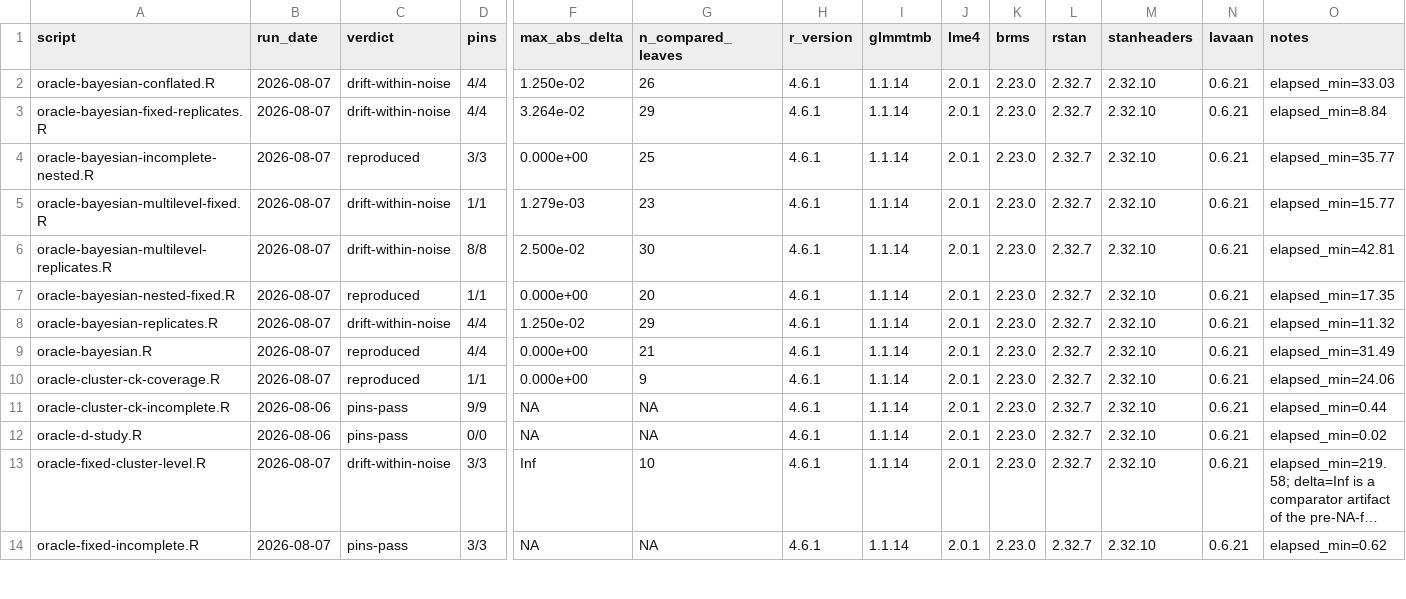
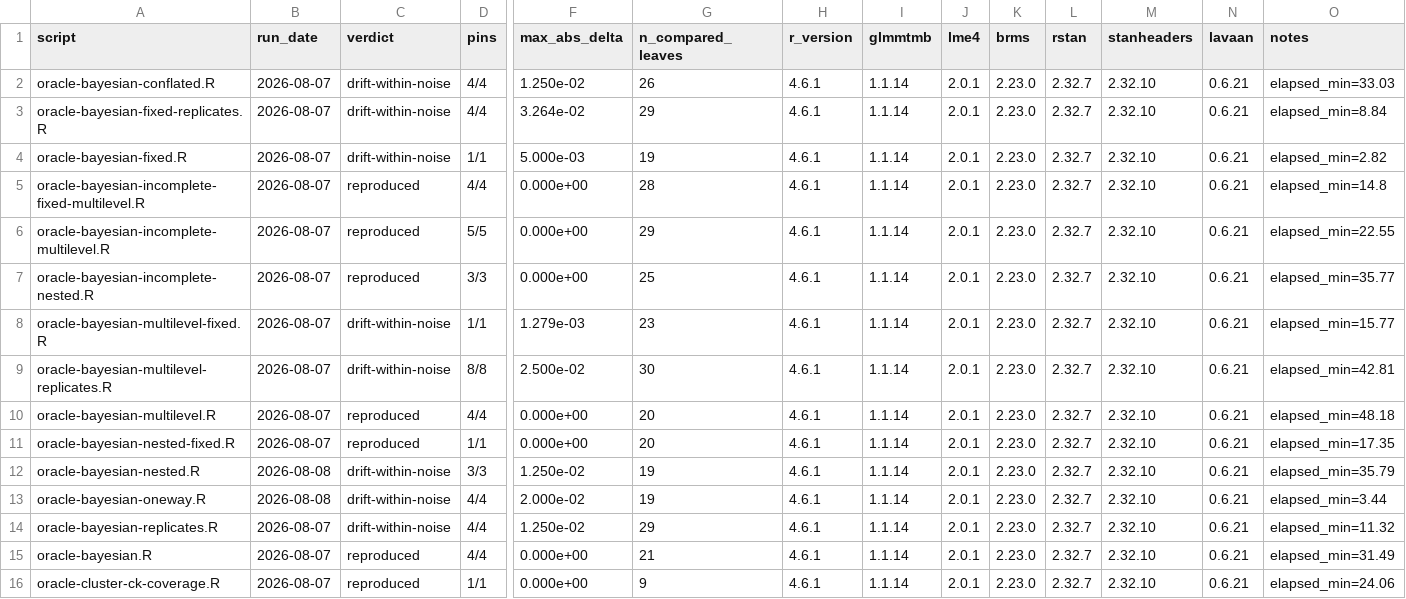
Before and after one commit to jmgirard/intraclass, a TSV file: data-raw/oracle-rerun-ledger.tsv, drawn as a sheet; only a part is shown, gaps mark what is left out; the shorter side is filled out with more unchanged rows; long unchanged cells end in …; rows hold the shown columns only; the diff names each change by its address in the sheet, - before the commit and + after, or states it on an @@ line.

```diff
--- a/data-raw/oracle-rerun-ledger.tsv
+++ b/data-raw/oracle-rerun-ledger.tsv
+row 4: oracle-bayesian-fixed.R | 2026-08-07 | drift-within-noise | 1/1 | 5.000e-03 | 19 | 4.6.1 | 1.1.14 | 2.0.1 | 2.23.0 | 2.32.7 | 2.32.10 | 0.6.21 | elapsed_min=2.82
+row 5: oracle-bayesian-incomplete-fixed-multilevel.R | 2026-08-07 | reproduced | 4/4 | 0.000e+00 | 28 | 4.6.1 | 1.1.14 | 2.0.1 | 2.23.0 | 2.32.7 | 2.32.10 | 0.6.21 | elapsed_min=14.8
+row 6: oracle-bayesian-incomplete-multilevel.R | 2026-08-07 | reproduced | 5/5 | 0.000e+00 | 29 | 4.6.1 | 1.1.14 | 2.0.1 | 2.23.0 | 2.32.7 | 2.32.10 | 0.6.21 | elapsed_min=22.55
+row 10: oracle-bayesian-multilevel.R | 2026-08-07 | reproduced | 4/4 | 0.000e+00 | 20 | 4.6.1 | 1.1.14 | 2.0.1 | 2.23.0 | 2.32.7 | 2.32.10 | 0.6.21 | elapsed_min=48.18
+row 12: oracle-bayesian-nested.R | 2026-08-08 | drift-within-noise | 3/3 | 1.250e-02 | 19 | 4.6.1 | 1.1.14 | 2.0.1 | 2.23.0 | 2.32.7 | 2.32.10 | 0.6.21 | elapsed_min=35.79
+row 13: oracle-bayesian-oneway.R | 2026-08-08 | drift-within-noise | 4/4 | 2.000e-02 | 19 | 4.6.1 | 1.1.14 | 2.0.1 | 2.23.0 | 2.32.7 | 2.32.10 | 0.6.21 | elapsed_min=3.44
```
Also changed, not shown: 1 other file.
